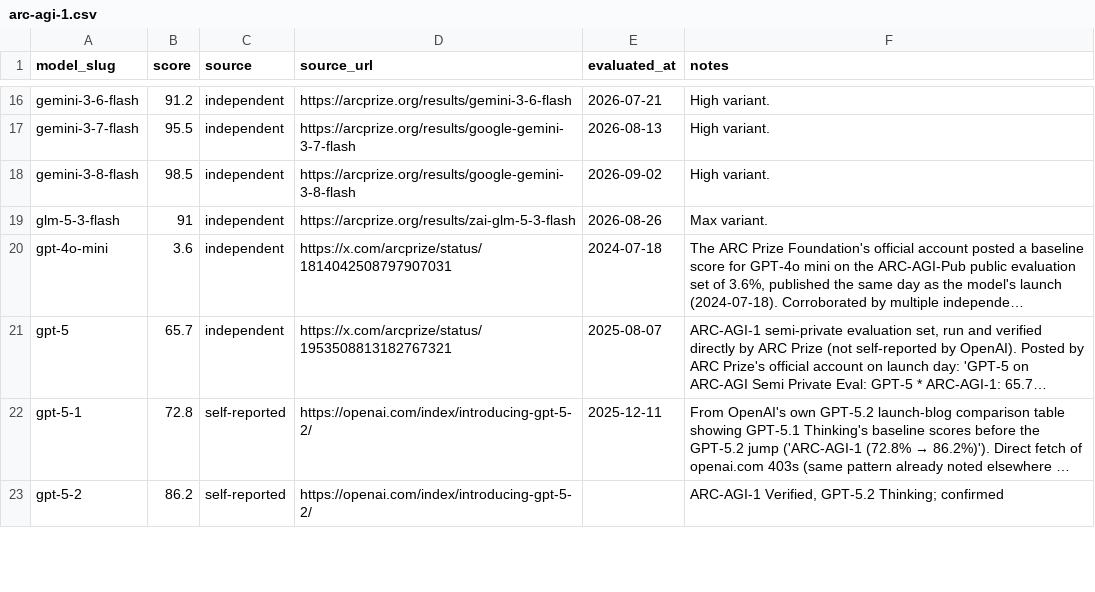
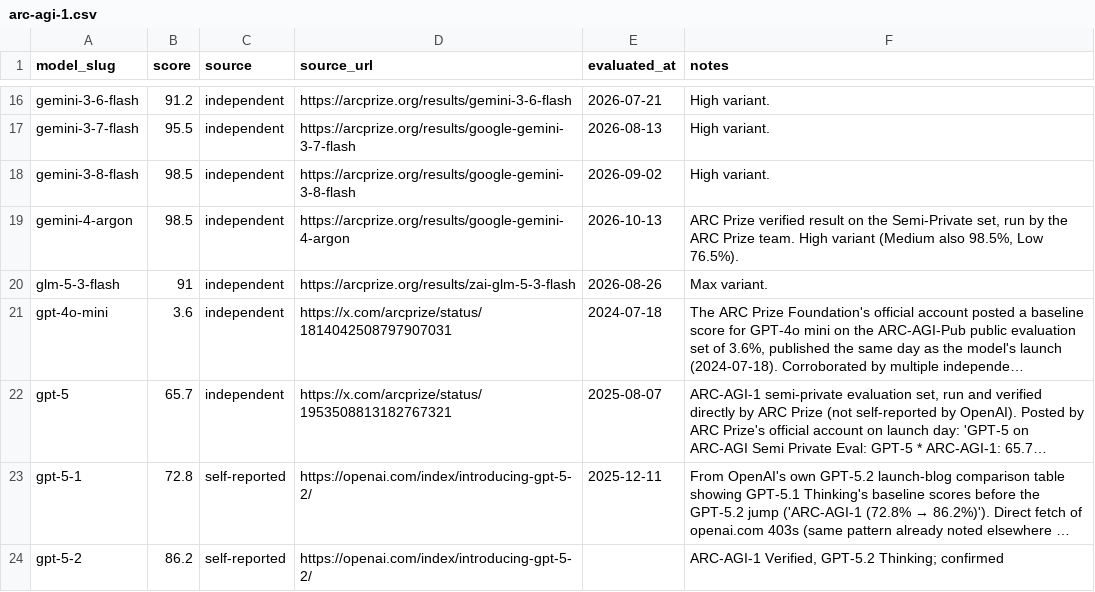
Before and after one commit to punitarani/modelbeats, a CSV file: data/results/arc-agi-1.csv, drawn as a sheet; only a part is shown, gaps mark what is left out; long unchanged cells end in …; the diff names each change by its address in the sheet, - before the commit and + after, or states it on an @@ line.

```diff
--- a/data/results/arc-agi-1.csv
+++ b/data/results/arc-agi-1.csv
+row 19: gemini-4-argon | 98.5 | independent | https://arcprize.org/results/google-gemini-4-argon | 2026-10-13 | ARC Prize verified result on the Semi-Private set, run by the ARC Prize team. High variant (Medium also 98.5%, Low 76.5%).
```
Also changed, not shown: data/results/arc-agi-2.csv, data/results/arc-agi-3.csv, 54 other files.
